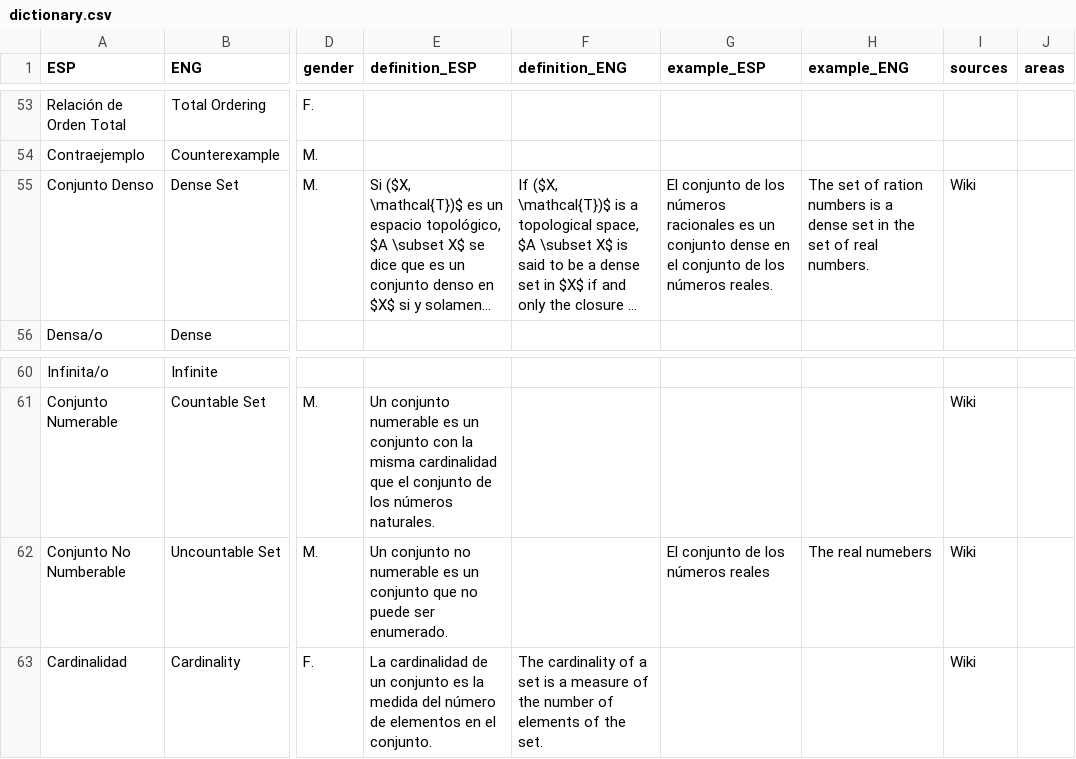
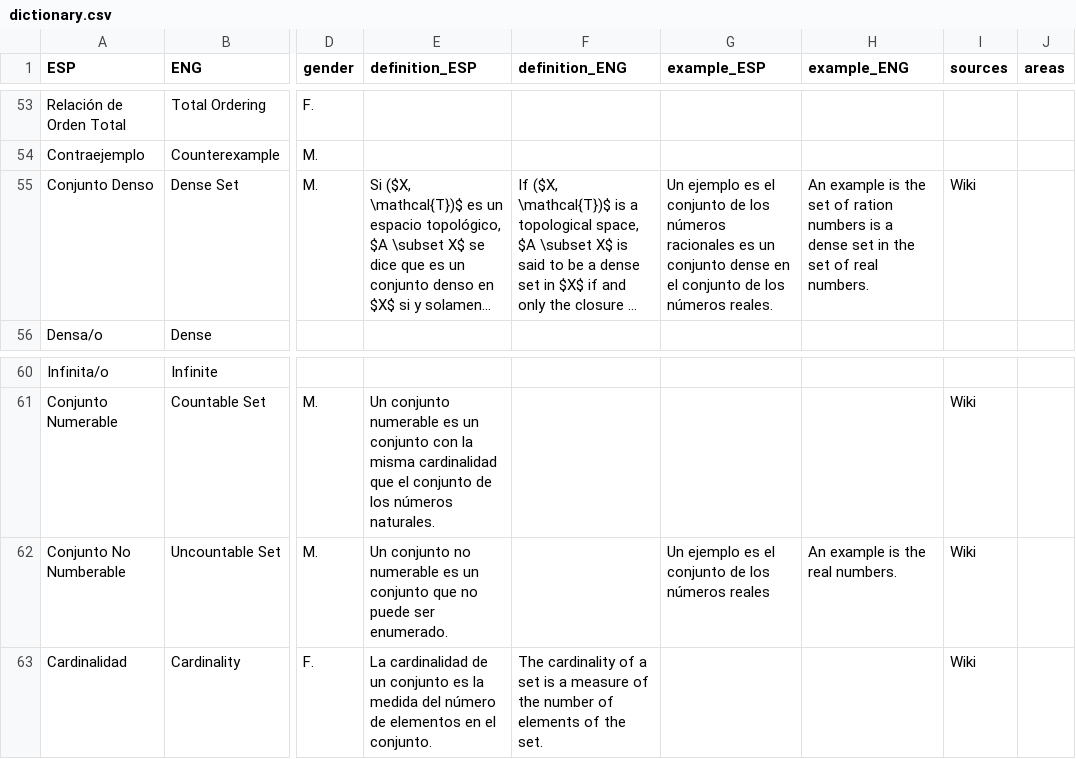
Before and after one commit to AldenMB/MateMath, a CSV file: dictionary.csv, drawn as a sheet; only a part is shown, gaps mark what is left out; long unchanged cells end in …; the diff names each change by its address in the sheet, - before the commit and + after, or states it on an @@ line.

Commit message:
Update dictionary.csv

```diff
--- a/dictionary.csv
+++ b/dictionary.csv
-G55 (example_ESP): El conjunto de…
+G55 (example_ESP): Un ejemplo es el conjunto de…
-H55 (example_ENG): The set of…
+H55 (example_ENG): An example is the set of…
-G62 (example_ESP): El conjunto de los números reales
+G62 (example_ESP): Un ejemplo es el conjunto de los números reales
-H62 (example_ENG): The real numebers
+H62 (example_ENG): An example is the real numbers.
```
